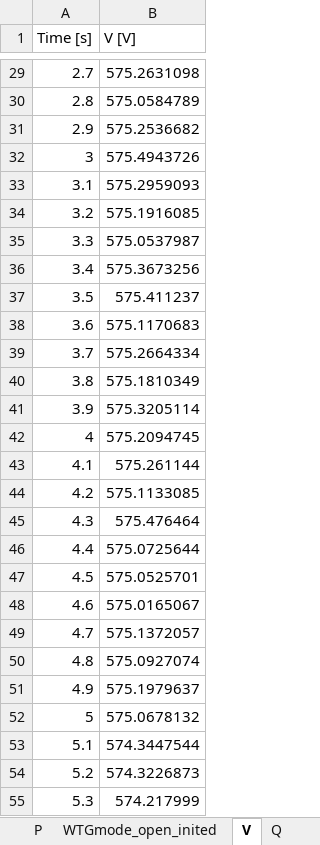
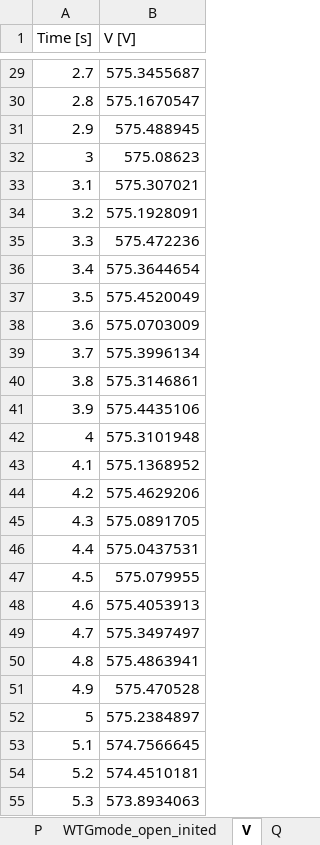
Before and after one commit to badeshiben/Autonomous-Microgrid-Forecasting-OLD, an Excel workbook: CART dependencies/Microgrid_cmd.xlsx, sheet V, drawn as a sheet; only a part is shown, gaps mark what is left out; values as stored, in another font and other column widths than the file's, no borders; the diff covers the shown part only; the diff names each change by its address in the sheet, - before the commit and + after, or states it on an @@ line.

```diff
--- a/CART dependencies/Microgrid_cmd.xlsx (sheet V)
+++ b/CART dependencies/Microgrid_cmd.xlsx (sheet V)
-B29 (V [V]): 575.2631098
+B29 (V [V]): 575.3455687
-B30 (V [V]): 575.0584789
+B30 (V [V]): 575.1670547
-B31 (V [V]): 575.2536682
+B31 (V [V]): 575.488945
-B32 (V [V]): 575.4943726
+B32 (V [V]): 575.08623
-B33 (V [V]): 575.2959093
+B33 (V [V]): 575.307021
-B34 (V [V]): 575.1916085
+B34 (V [V]): 575.1928091
-B35 (V [V]): 575.0537987
+B35 (V [V]): 575.472236
-B36 (V [V]): 575.3673256
+B36 (V [V]): 575.3644654
-B37 (V [V]): 575.411237
+B37 (V [V]): 575.4520049
-B38 (V [V]): 575.1170683
+B38 (V [V]): 575.0703009
-B39 (V [V]): 575.2664334
+B39 (V [V]): 575.3996134
-B40 (V [V]): 575.1810349
+B40 (V [V]): 575.3146861
-B41 (V [V]): 575.3205114
+B41 (V [V]): 575.4435106
-B42 (V [V]): 575.2094745
+B42 (V [V]): 575.3101948
-B43 (V [V]): 575.261144
+B43 (V [V]): 575.1368952
-B44 (V [V]): 575.1133085
+B44 (V [V]): 575.4629206
-B45 (V [V]): 575.476464
+B45 (V [V]): 575.0891705
-B46 (V [V]): 575.0725644
+B46 (V [V]): 575.0437531
-B47 (V [V]): 575.0525701
+B47 (V [V]): 575.079955
-B48 (V [V]): 575.0165067
+B48 (V [V]): 575.4053913
-B49 (V [V]): 575.1372057
+B49 (V [V]): 575.3497497
-B50 (V [V]): 575.0927074
+B50 (V [V]): 575.4863941
-B51 (V [V]): 575.1979637
+B51 (V [V]): 575.470528
-B52 (V [V]): 575.0678132
+B52 (V [V]): 575.2384897
-B53 (V [V]): 574.3447544
+B53 (V [V]): 574.7566645
-B54 (V [V]): 574.3226873
+B54 (V [V]): 574.4510181
-B55 (V [V]): 574.217999
+B55 (V [V]): 573.8934063
```
Also changed, not shown: 374 edited cells elsewhere in this sheet, sheet WTGmode_closedPlanned, sheet WTGmode, other sheet tabs, resources.xlsx, 7 other files.
